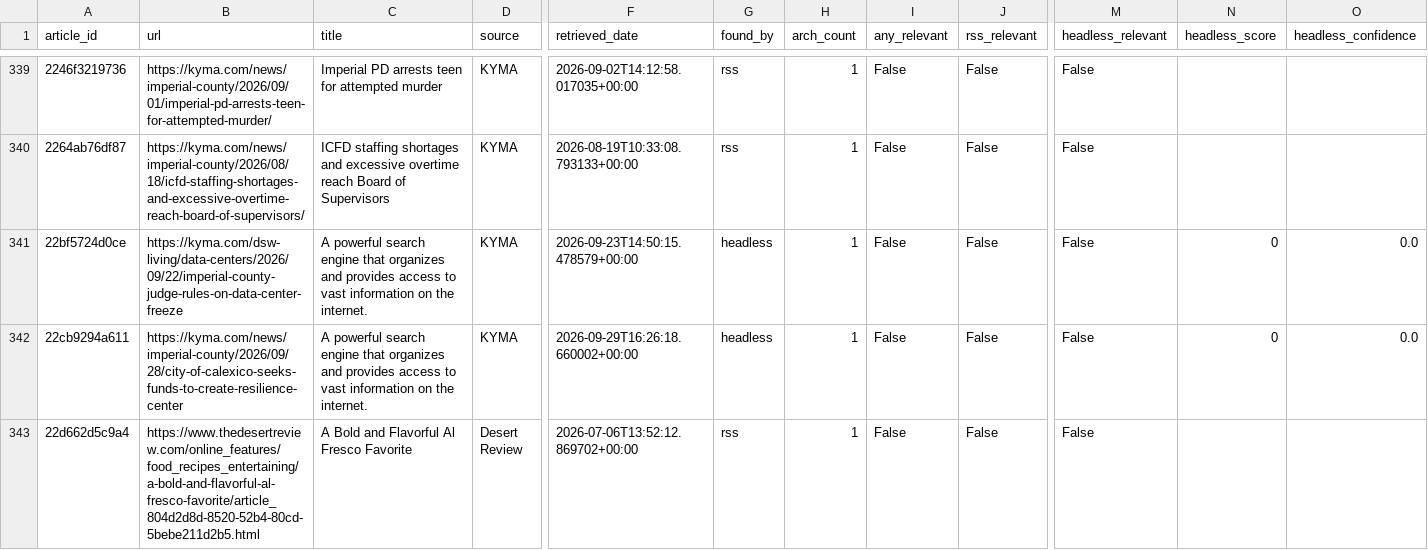
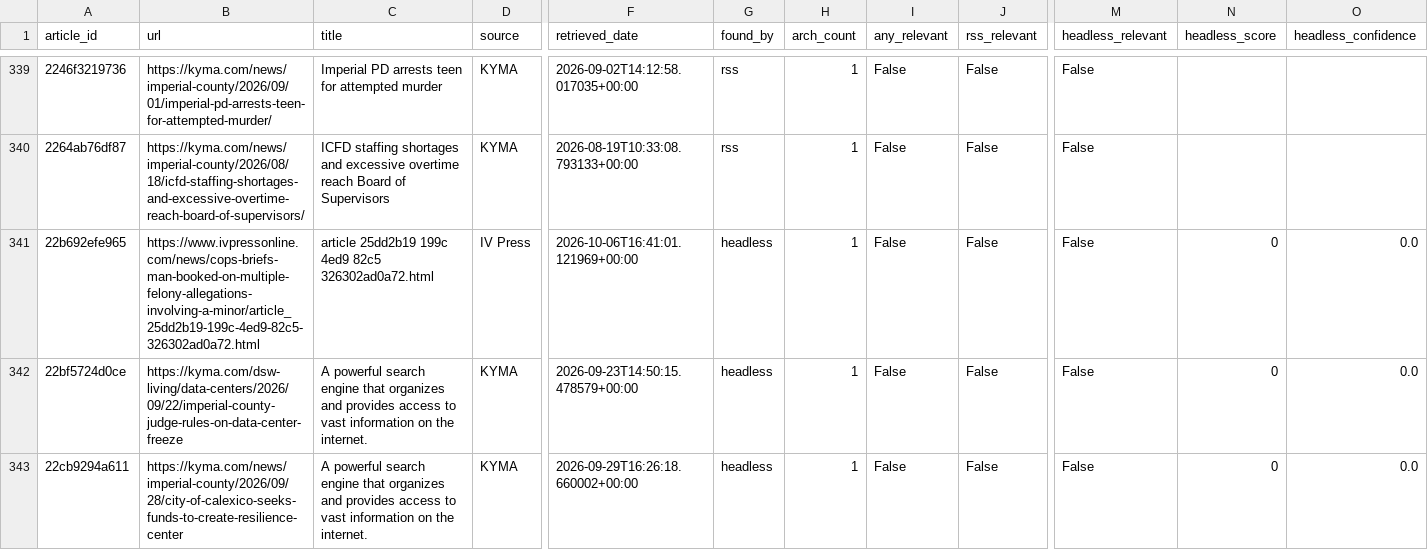
Before and after one commit to theaenache/4branch-iv-heatwatch, a CSV file: data/master_comparison.csv, drawn as a sheet; only a part is shown, gaps mark what is left out; the shorter side is filled out with more unchanged rows; rows hold the shown columns only; the diff covers the shown part only; the diff names each change by its address in the sheet, - before the commit and + after, or states it on an @@ line.

```diff
--- a/data/master_comparison.csv
+++ b/data/master_comparison.csv
+row 341: 22b692efe965 | https://www.ivpressonline.com/news/cops-briefs-man-booked-on-multiple-felony-allegations-involving-a-minor/article_25dd2b19-199c-4ed9-82c5-326302ad0a72.html | article 25dd2b19 199c 4ed9 82c5 326302ad0a72.html | IV Press | 2026-10-06T16:41:01.121969+00:00 | headless | 1 | False | False | False | 0 | 0.0
```
Also changed, not shown: 7 added rows elsewhere in this file, data/headless_scored.csv, data/rss_scored.csv.
